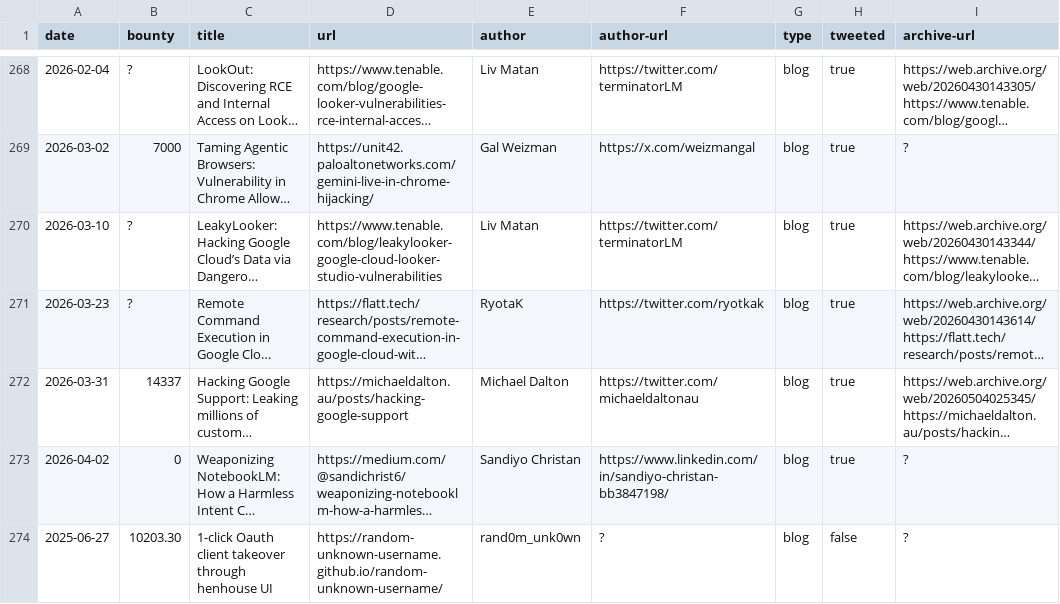
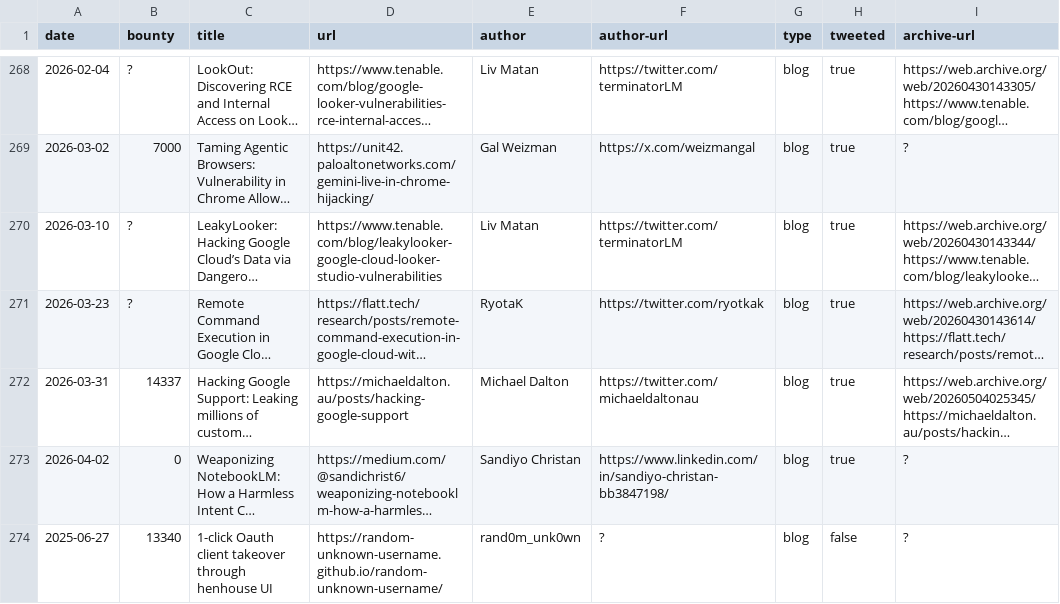
Before and after one commit to xdavidhu/awesome-google-vrp-writeups, a CSV file: writeups.csv, drawn as a sheet; only a part is shown, gaps mark what is left out; long unchanged cells end in …; the diff names each change by its address in the sheet, - before the commit and + after, or states it on an @@ line.

Commit message:
Update writeups.csv

```diff
--- a/writeups.csv
+++ b/writeups.csv
-B274 (bounty): 10203.30
+B274 (bounty): 13340
```
